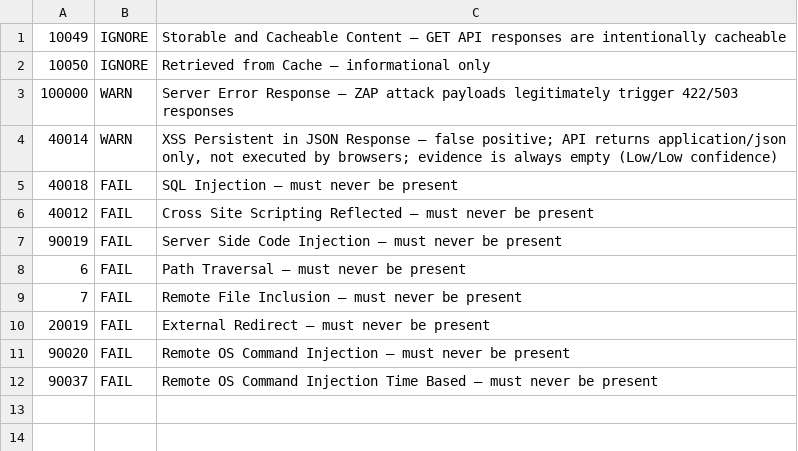
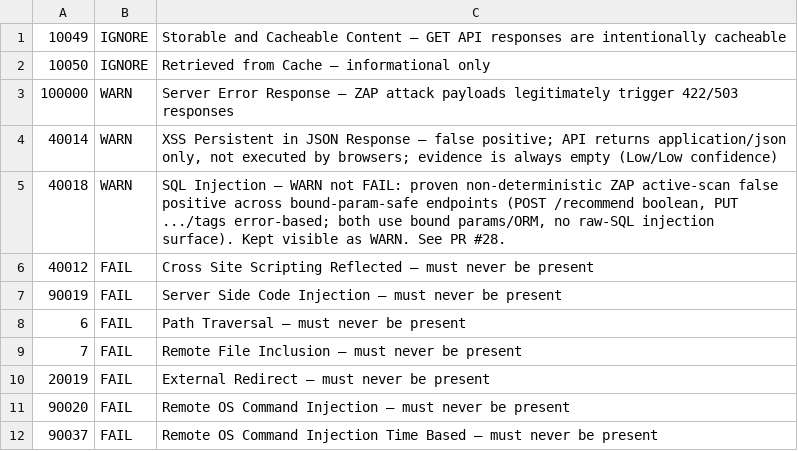
Before and after one commit to CampbellConsultingGroup/ADP, a TSV file: .zap/rules.tsv, drawn as a sheet.

```diff
--- a/.zap/rules.tsv
+++ b/.zap/rules.tsv
@@ -4,3 +4,3 @@
 40014	WARN	XSS Persistent in JSON Response — false positive; API returns application/json only, not executed by browsers; evidence is always empty (Low/Low confidence)
-40018	FAIL	SQL Injection — must never be present
+40018	WARN	SQL Injection — WARN not FAIL: proven non-deterministic ZAP active-scan false positive across bound-param-safe endpoints (POST /recommend boolean, PUT .../tags error-based; both use bound params/ORM, no raw-SQL injection surface). Kept visible as WARN. See PR #28.
 40012	FAIL	Cross Site Scripting Reflected — must never be present
```
